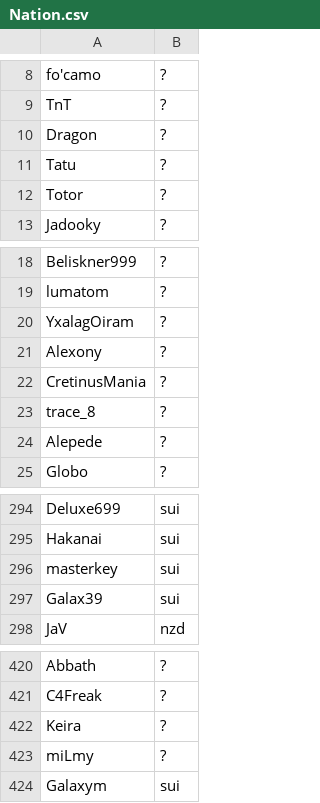
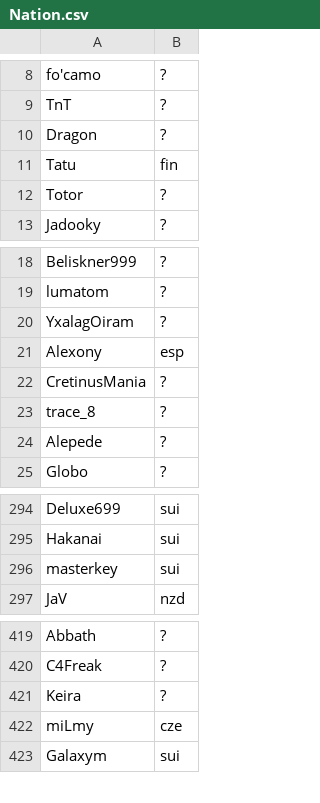
Before and after one commit to Loupphok/TWRC, a CSV file: data/Nation.csv, drawn as a sheet; only a part is shown, gaps mark what is left out.

```diff
--- a/data/Nation.csv
+++ b/data/Nation.csv
@@ -10,3 +10,3 @@ TnT;?
 Dragon;?
-Tatu;?
+Tatu;fin
 Totor;?
@@ -20,3 +20,3 @@ lumatom;?
 YxalagOiram;?
-Alexony;?
+Alexony;esp
 CretinusMania;?
@@ -296,3 +296,2 @@ Hakanai;sui
 masterkey;sui
-Galax39;sui
 JaV;nzd
@@ -422,3 +421,3 @@ C4Freak;?
 Keira;?
-miLmy;?
+miLmy;cze
 Galaxym;sui
```
Also changed, not shown: data/WRDb.csv.
